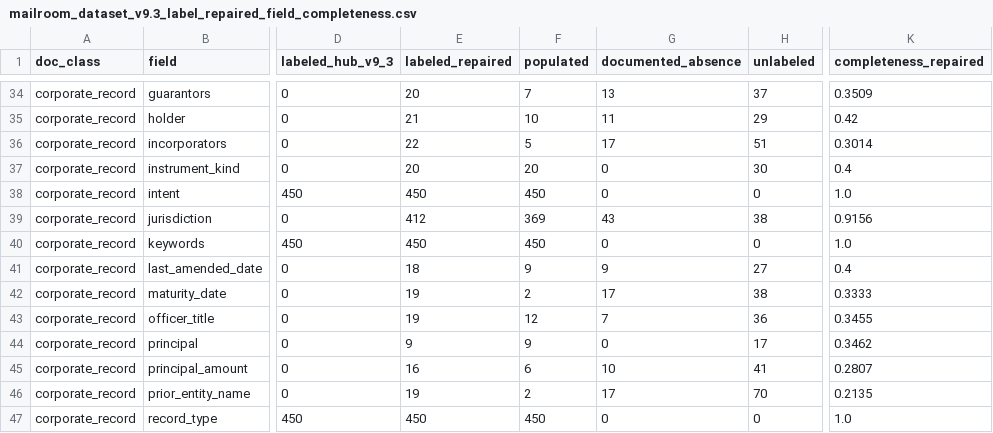
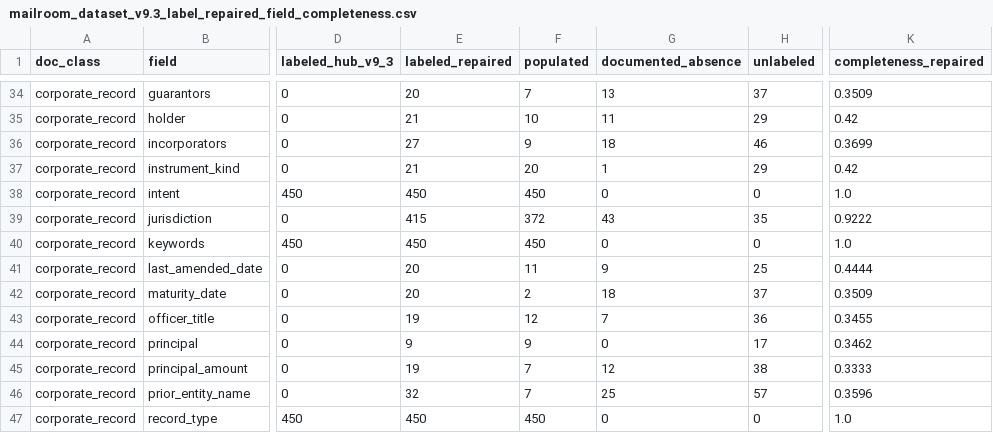
Before and after one commit to Exios66/local-mailroom-sandbox, a CSV file: reports/datasets/mailroom-dataset-v9.3-label-repaired/mailroom_dataset_v9.3_label_repaired_field_completeness.csv, drawn as a sheet; only a part is shown, gaps mark what is left out; the diff covers the shown part only; the diff names each change by its address in the sheet, - before the commit and + after, or states it on an @@ line.

```diff
--- a/reports/datasets/mailroom-dataset-v9.3-label-repaired/mailroom_dataset_v9.3_label_repaired_field_completeness.csv
+++ b/reports/datasets/mailroom-dataset-v9.3-label-repaired/mailroom_dataset_v9.3_label_repaired_field_completeness.csv
-E36 (labeled_repaired): 22
+E36 (labeled_repaired): 27
-F36 (populated): 5
+F36 (populated): 9
-G36 (documented_absence): 17
+G36 (documented_absence): 18
-H36 (unlabeled): 51
+H36 (unlabeled): 46
-K36 (completeness_repaired): 0.3014
+K36 (completeness_repaired): 0.3699
-E37 (labeled_repaired): 20
+E37 (labeled_repaired): 21
-G37 (documented_absence): 0
+G37 (documented_absence): 1
-H37 (unlabeled): 30
+H37 (unlabeled): 29
-K37 (completeness_repaired): 0.4
+K37 (completeness_repaired): 0.42
-E39 (labeled_repaired): 412
+E39 (labeled_repaired): 415
-F39 (populated): 369
+F39 (populated): 372
-H39 (unlabeled): 38
+H39 (unlabeled): 35
-K39 (completeness_repaired): 0.9156
+K39 (completeness_repaired): 0.9222
-E41 (labeled_repaired): 18
+E41 (labeled_repaired): 20
-F41 (populated): 9
+F41 (populated): 11
-H41 (unlabeled): 27
+H41 (unlabeled): 25
-K41 (completeness_repaired): 0.4
+K41 (completeness_repaired): 0.4444
-E42 (labeled_repaired): 19
+E42 (labeled_repaired): 20
-G42 (documented_absence): 17
+G42 (documented_absence): 18
-H42 (unlabeled): 38
+H42 (unlabeled): 37
-K42 (completeness_repaired): 0.3333
+K42 (completeness_repaired): 0.3509
-E45 (labeled_repaired): 16
+E45 (labeled_repaired): 19
-F45 (populated): 6
+F45 (populated): 7
-G45 (documented_absence): 10
+G45 (documented_absence): 12
-H45 (unlabeled): 41
+H45 (unlabeled): 38
-K45 (completeness_repaired): 0.2807
+K45 (completeness_repaired): 0.3333
-E46 (labeled_repaired): 19
+E46 (labeled_repaired): 32
-F46 (populated): 2
+F46 (populated): 7
-G46 (documented_absence): 17
+G46 (documented_absence): 25
-H46 (unlabeled): 70
+H46 (unlabeled): 57
-K46 (completeness_repaired): 0.2135
+K46 (completeness_repaired): 0.3596
```
Also changed, not shown: 49 edited cells elsewhere in this file, 51 other files.
